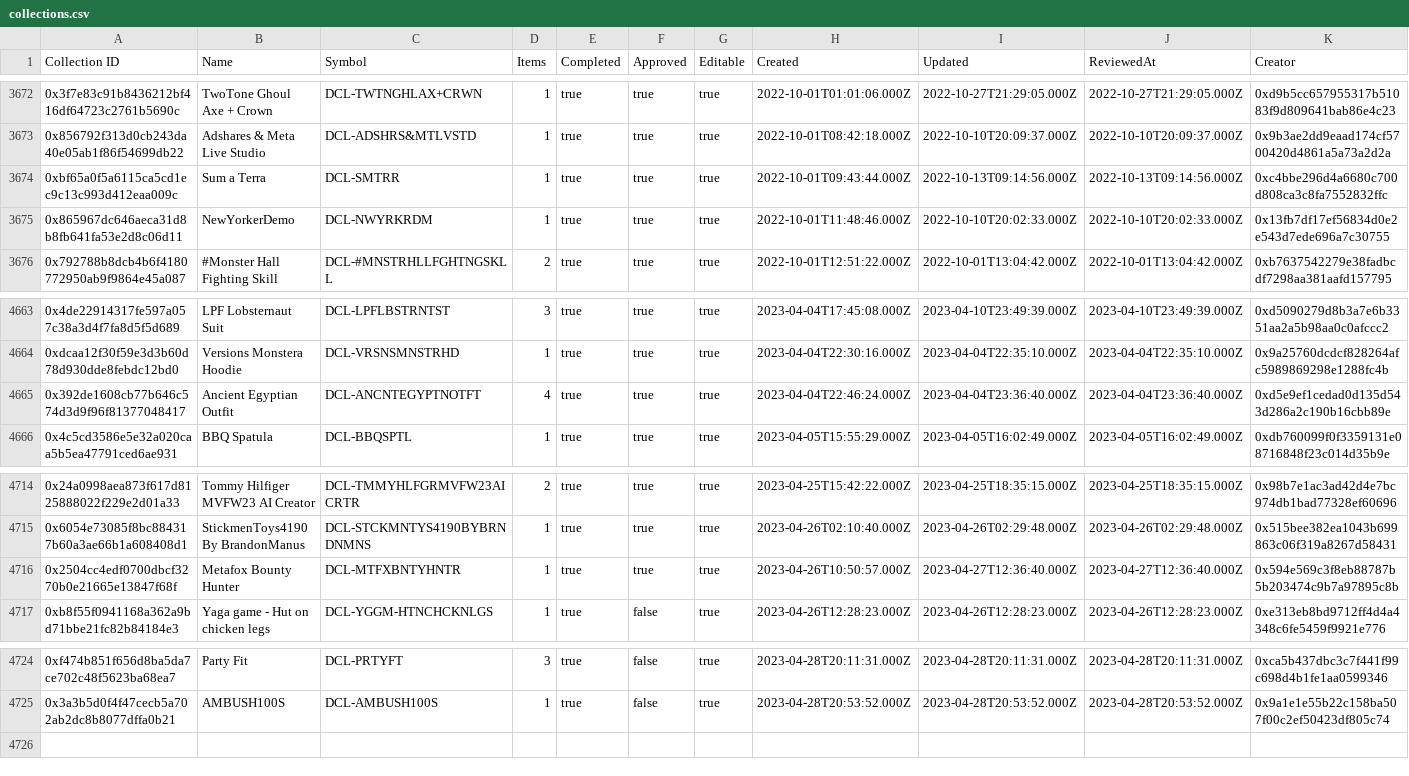
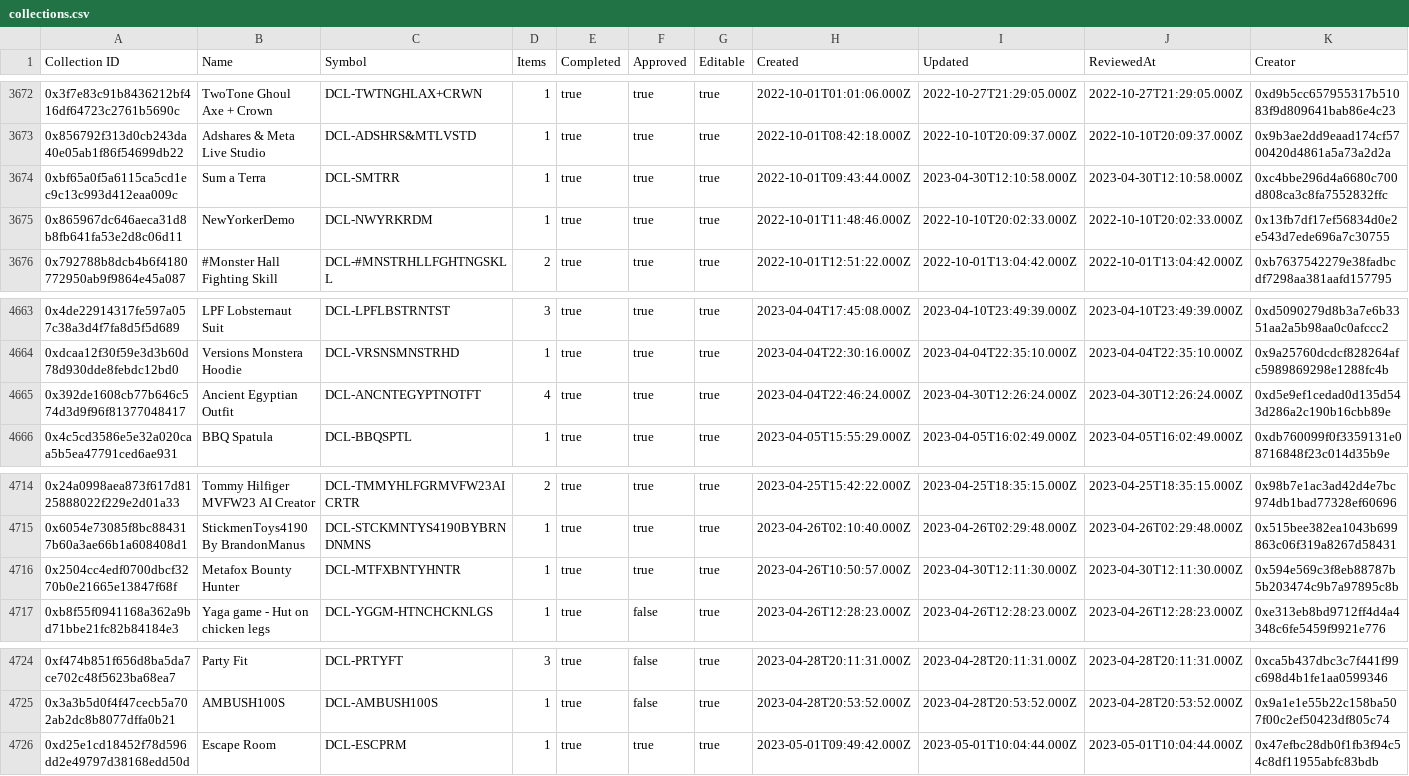
Before and after one commit to 1emu/transparency, a CSV file: collections.csv, drawn as a sheet; only a part is shown, gaps mark what is left out.

```diff
--- a/collections.csv
+++ b/collections.csv
@@ -3673,3 +3673,3 @@ Collection ID,Name,Symbol,Items,Completed,Approved,Editable,Created,Updated,Revi
 0x856792f313d0cb243da40e05ab1f86f54699db22,Adshares & Meta Live Studio,DCL-ADSHRS&MTLVSTD,1,true,true,true,2022-10-01T08:42:18.000Z,2022-10-10T20:09:37.000Z,2022-10-10T20:09:37.000Z,0x9b3ae2dd9eaad174cf5700420d4861a5a73a2d2a
-0xbf65a0f5a6115ca5cd1ec9c13c993d412eaa009c,Sum a Terra,DCL-SMTRR,1,true,true,true,2022-10-01T09:43:44.000Z,2022-10-13T09:14:56.000Z,2022-10-13T09:14:56.000Z,0xc4bbe296d4a6680c700d808ca3c8fa7552832ffc
+0xbf65a0f5a6115ca5cd1ec9c13c993d412eaa009c,Sum a Terra,DCL-SMTRR,1,true,true,true,2022-10-01T09:43:44.000Z,2023-04-30T12:10:58.000Z,2023-04-30T12:10:58.000Z,0xc4bbe296d4a6680c700d808ca3c8fa7552832ffc
 0x865967dc646aeca31d8b8fb641fa53e2d8c06d11,NewYorkerDemo,DCL-NWYRKRDM,1,true,true,true,2022-10-01T11:48:46.000Z,2022-10-10T20:02:33.000Z,2022-10-10T20:02:33.000Z,0x13fb7df17ef56834d0e2e543d7ede696a7c30755
@@ -4664,3 +4664,3 @@ Collection ID,Name,Symbol,Items,Completed,Approved,Editable,Created,Updated,Revi
 0xdcaa12f30f59e3d3b60d78d930dde8febdc12bd0,Versions Monstera Hoodie,DCL-VRSNSMNSTRHD,1,true,true,true,2023-04-04T22:30:16.000Z,2023-04-04T22:35:10.000Z,2023-04-04T22:35:10.000Z,0x9a25760dcdcf828264afc5989869298e1288fc4b
-0x392de1608cb77b646c574d3d9f96f81377048417,Ancient Egyptian Outfit,DCL-ANCNTEGYPTNOTFT,4,true,true,true,2023-04-04T22:46:24.000Z,2023-04-04T23:36:40.000Z,2023-04-04T23:36:40.000Z,0xd5e9ef1cedad0d135d543d286a2c190b16cbb89e
+0x392de1608cb77b646c574d3d9f96f81377048417,Ancient Egyptian Outfit,DCL-ANCNTEGYPTNOTFT,4,true,true,true,2023-04-04T22:46:24.000Z,2023-04-30T12:26:24.000Z,2023-04-30T12:26:24.000Z,0xd5e9ef1cedad0d135d543d286a2c190b16cbb89e
 0x4c5cd3586e5e32a020caa5b5ea47791ced6ae931,BBQ Spatula,DCL-BBQSPTL,1,true,true,true,2023-04-05T15:55:29.000Z,2023-04-05T16:02:49.000Z,2023-04-05T16:02:49.000Z,0xdb760099f0f3359131e08716848f23c014d35b9e
@@ -4715,3 +4715,3 @@ Collection ID,Name,Symbol,Items,Completed,Approved,Editable,Created,Updated,Revi
 0x6054e73085f8bc884317b60a3ae66b1a608408d1,StickmenToys4190 By BrandonManus,DCL-STCKMNTYS4190BYBRNDNMNS,1,true,true,true,2023-04-26T02:10:40.000Z,2023-04-26T02:29:48.000Z,2023-04-26T02:29:48.000Z,0x515bee382ea1043b699863c06f319a8267d58431
-0x2504cc4edf0700dbcf3270b0e21665e13847f68f,Metafox Bounty Hunter ,DCL-MTFXBNTYHNTR,1,true,true,true,2023-04-26T10:50:57.000Z,2023-04-27T12:36:40.000Z,2023-04-27T12:36:40.000Z,0x594e569c3f8eb88787b5b203474c9b7a97895c8b
+0x2504cc4edf0700dbcf3270b0e21665e13847f68f,Metafox Bounty Hunter ,DCL-MTFXBNTYHNTR,1,true,true,true,2023-04-26T10:50:57.000Z,2023-04-30T12:11:30.000Z,2023-04-30T12:11:30.000Z,0x594e569c3f8eb88787b5b203474c9b7a97895c8b
 0xb8f55f0941168a362a9bd71bbe21fc82b84184e3,Yaga game - Hut on chicken legs,DCL-YGGM-HTNCHCKNLGS,1,true,false,true,2023-04-26T12:28:23.000Z,2023-04-26T12:28:23.000Z,2023-04-26T12:28:23.000Z,0xe313eb8bd9712ff4d4a4348c6fe5459f9921e776
@@ -4725 +4725,2 @@ Collection ID,Name,Symbol,Items,Completed,Approved,Editable,Created,Updated,Revi
 0x3a3b5d0f4f47cecb5a702ab2dc8b8077dffa0b21,AMBUSH100S,DCL-AMBUSH100S,1,true,false,true,2023-04-28T20:53:52.000Z,2023-04-28T20:53:52.000Z,2023-04-28T20:53:52.000Z,0x9a1e1e55b22c158ba507f00c2ef50423df805c74
+0xd25e1cd18452f78d596dd2e49797d38168edd50d,Escape Room,DCL-ESCPRM,1,true,true,true,2023-05-01T09:49:42.000Z,2023-05-01T10:04:44.000Z,2023-05-01T10:04:44.000Z,0x47efbc28db0f1fb3f94c54c8df11955abfc83bdb
```
Also changed, not shown: balances.csv, grants.csv, 17 other files.
